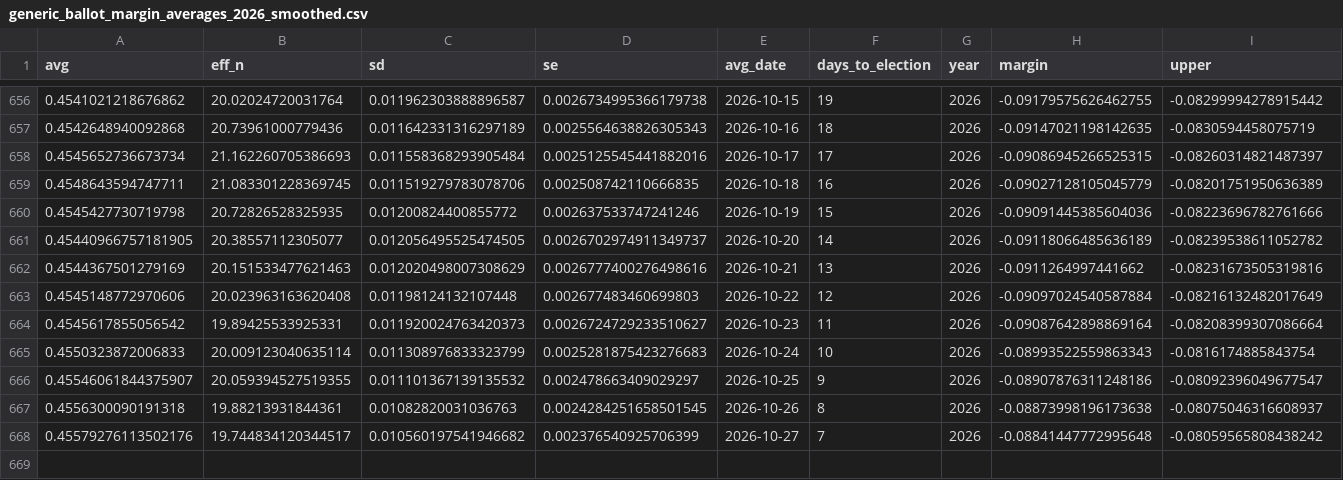
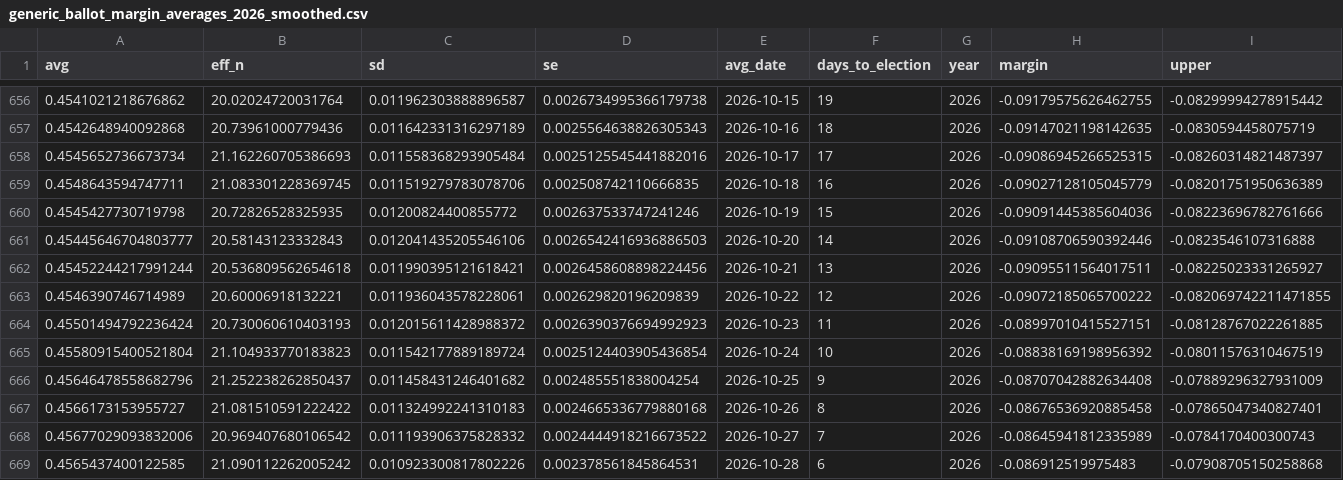
Before and after one commit to thisismactan/US-2026, a CSV file: output/generic_ballot_margin_averages_2026_smoothed.csv, drawn as a sheet; only a part is shown, gaps mark what is left out; removed rows and columns are numbered as before the commit, all else as after; rows hold the shown columns only; the diff names each change by its address in the sheet, - before the commit and + after, or states it on an @@ line.

```diff
--- a/output/generic_ballot_margin_averages_2026_smoothed.csv
+++ b/output/generic_ballot_margin_averages_2026_smoothed.csv
-row 661: 0.45440966757181905 | 20.38557112305077 | 0.012056495525474505 | 0.0026702974911349737 | 2026-10-20 | 14 | 2026 | -0.09118066485636189 | -0.08239538611052782
-row 662: 0.4544367501279169 | 20.151533477621463 | 0.012020498007308629 | 0.0026777400276498616 | 2026-10-21 | 13 | 2026 | -0.0911264997441662 | -0.08231673505319816
-row 663: 0.4545148772970606 | 20.023963163620408 | 0.01198124132107448 | 0.002677483460699803 | 2026-10-22 | 12 | 2026 | -0.09097024540587884 | -0.08216132482017649
-row 664: 0.4545617855056542 | 19.89425533925331 | 0.011920024763420373 | 0.0026724729233510627 | 2026-10-23 | 11 | 2026 | -0.09087642898869164 | -0.08208399307086664
-row 665: 0.4550323872006833 | 20.009123040635114 | 0.011308976833323799 | 0.0025281875423276683 | 2026-10-24 | 10 | 2026 | -0.08993522559863343 | -0.0816174885843754
-row 666: 0.45546061844375907 | 20.059394527519355 | 0.011101367139135532 | 0.002478663409029297 | 2026-10-25 | 9 | 2026 | -0.08907876311248186 | -0.08092396049677547
-row 667: 0.4556300090191318 | 19.88213931844361 | 0.01082820031036763 | 0.0024284251658501545 | 2026-10-26 | 8 | 2026 | -0.08873998196173638 | -0.08075046316608937
-row 668: 0.45579276113502176 | 19.744834120344517 | 0.010560197541946682 | 0.002376540925706399 | 2026-10-27 | 7 | 2026 | -0.08841447772995648 | -0.08059565808438242
+row 661: 0.45445646704803777 | 20.58143123332843 | 0.012041435205546106 | 0.0026542416936886503 | 2026-10-20 | 14 | 2026 | -0.09108706590392446 | -0.0823546107316888
+row 662: 0.45452244217991244 | 20.536809562654618 | 0.011990395121618421 | 0.0026458608898224456 | 2026-10-21 | 13 | 2026 | -0.09095511564017511 | -0.08225023331265927
+row 663: 0.4546390746714989 | 20.60006918132221 | 0.011936043578228061 | 0.002629820196209839 | 2026-10-22 | 12 | 2026 | -0.09072185065700222 | -0.082069742211471855
+row 664: 0.45501494792236424 | 20.730060610403193 | 0.012015611428988372 | 0.0026390376694992923 | 2026-10-23 | 11 | 2026 | -0.08997010415527151 | -0.08128767022261885
+row 665: 0.45580915400521804 | 21.104933770183823 | 0.011542177889189724 | 0.0025124403905436854 | 2026-10-24 | 10 | 2026 | -0.08838169198956392 | -0.08011576310467519
+row 666: 0.45646478558682796 | 21.252238262850437 | 0.011458431246401682 | 0.002485551838004254 | 2026-10-25 | 9 | 2026 | -0.08707042882634408 | -0.07889296327931009
+row 667: 0.4566173153955727 | 21.081510591222422 | 0.011324992241310183 | 0.0024665336779880168 | 2026-10-26 | 8 | 2026 | -0.08676536920885458 | -0.07865047340827401
+row 668: 0.45677029093832006 | 20.969407680106542 | 0.011193906375828332 | 0.0024444918216673522 | 2026-10-27 | 7 | 2026 | -0.08645941812335989 | -0.0784170400300743
+row 669: 0.4565437400122585 | 21.090112262005242 | 0.010923300817802226 | 0.002378561845864531 | 2026-10-28 | 6 | 2026 | -0.086912519975483 | -0.07908705150258868
```
Also changed, not shown: output/house_forecast_timeline.csv, output/house_seats_conditional_posteriors.csv, 10 other files.
